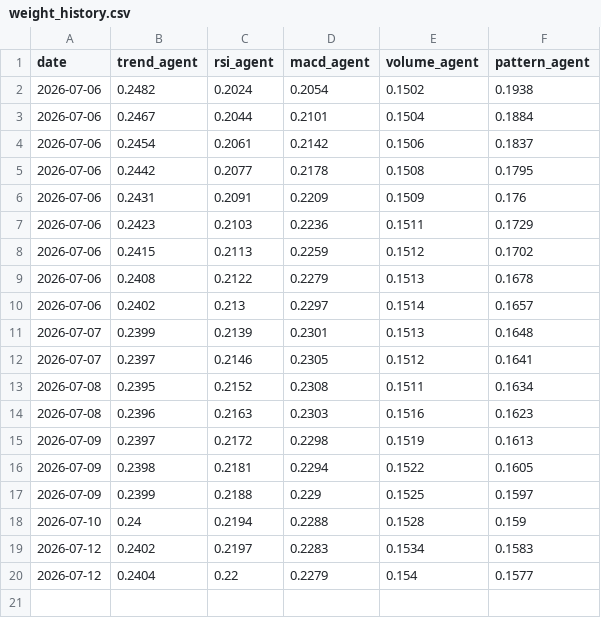
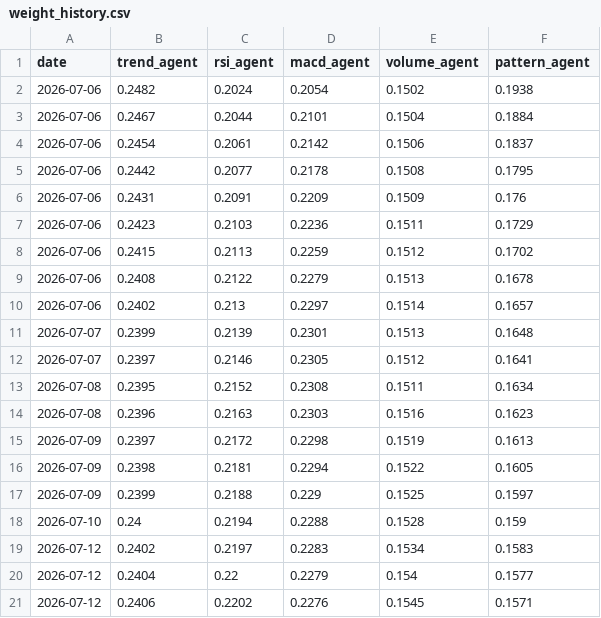
Before and after one commit to thimotheyone-dev/bist-night-analyst-claude-, a CSV file: data/processed/weight_history.csv, drawn as a sheet; the diff names each change by its address in the sheet, - before the commit and + after, or states it on an @@ line.

```diff
--- a/data/processed/weight_history.csv
+++ b/data/processed/weight_history.csv
+row 21: 2026-07-12 | 0.2406 | 0.2202 | 0.2276 | 0.1545 | 0.1571
```
Also changed, not shown: data/processed/latest_signals.csv, data/processed/predictions_log.csv, 2 other files.
